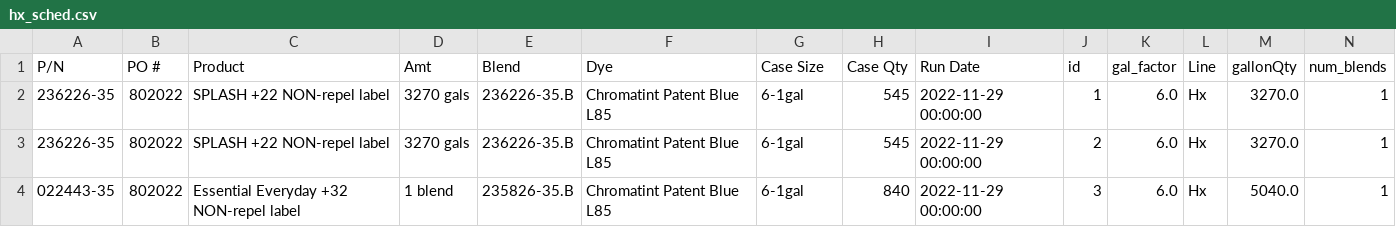
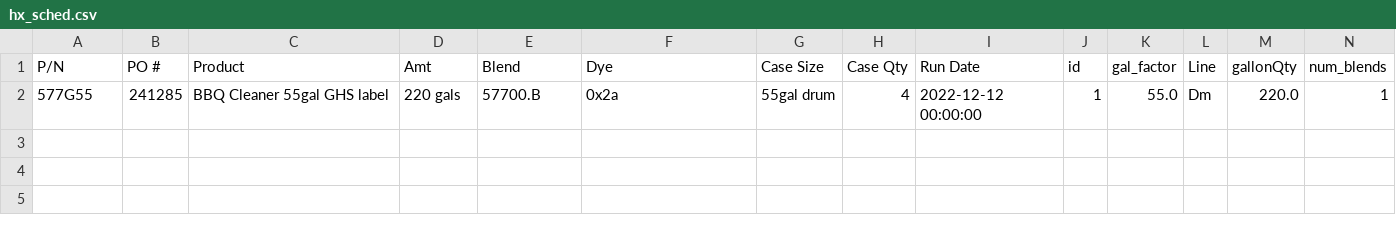
Before and after one commit to ParkerMedlin/kpk-app, a CSV file: db_imports/hx_sched.csv, drawn as a sheet; removed rows and columns are numbered as before the commit, all else as after; the diff names each change by its address in the sheet, - before the commit and + after, or states it on an @@ line.

```diff
--- a/db_imports/hx_sched.csv
+++ b/db_imports/hx_sched.csv
-row 2: 236226-35 | 802022 | SPLASH +22 NON-repel label | 3270 gals | 236226-35.B | Chromatint Patent Blue L85 | 6-1gal | 545 | 2022-11-29 00:00:00 | 1 | 6.0 | Hx | 3270.0 | 1
-row 3: 236226-35 | 802022 | SPLASH +22 NON-repel label | 3270 gals | 236226-35.B | Chromatint Patent Blue L85 | 6-1gal | 545 | 2022-11-29 00:00:00 | 2 | 6.0 | Hx | 3270.0 | 1
-row 4: 022443-35 | 802022 | Essential Everyday +32 NON-repel label | 1 blend | 235826-35.B | Chromatint Patent Blue L85 | 6-1gal | 840 | 2022-11-29 00:00:00 | 3 | 6.0 | Hx | 5040.0 | 1
+row 2: 577G55 | 241285 | BBQ Cleaner 55gal GHS label | 220 gals | 57700.B | 0x2a | 55gal drum | 4 | 2022-12-12 00:00:00 | 1 | 55.0 | Dm | 220.0 | 1
```
Also changed, not shown: db_imports/BM_BillHeader.csv, db_imports/lot_nums.csv, 51 other files.
